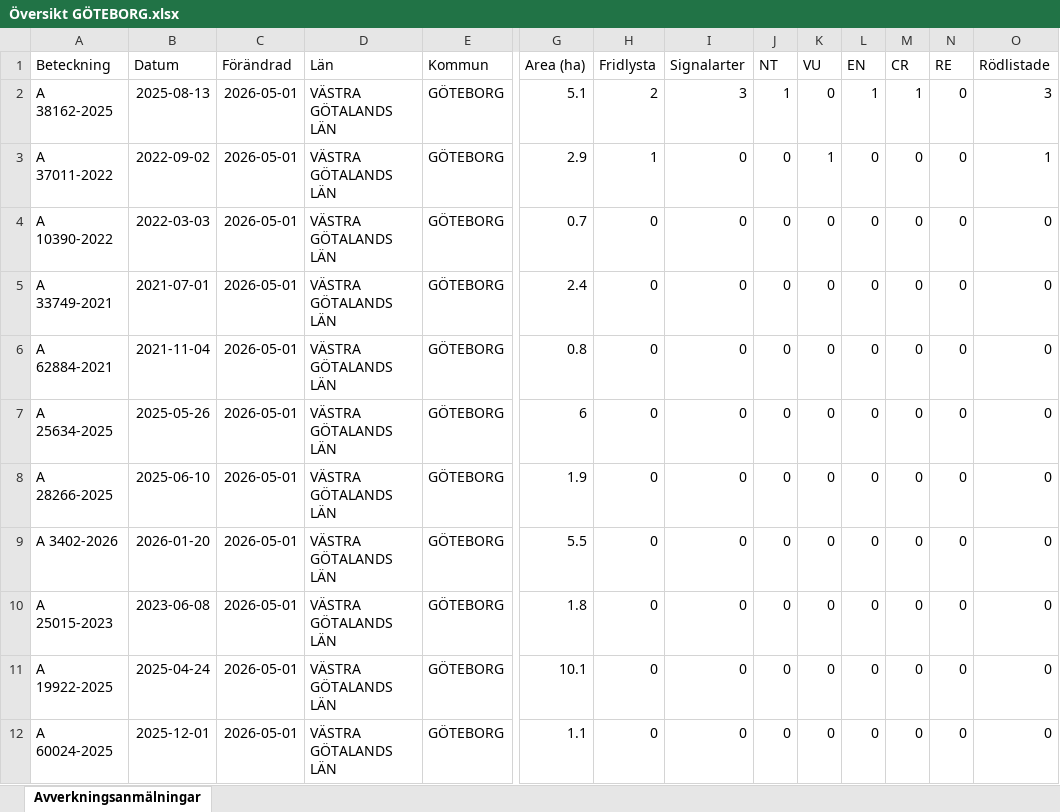
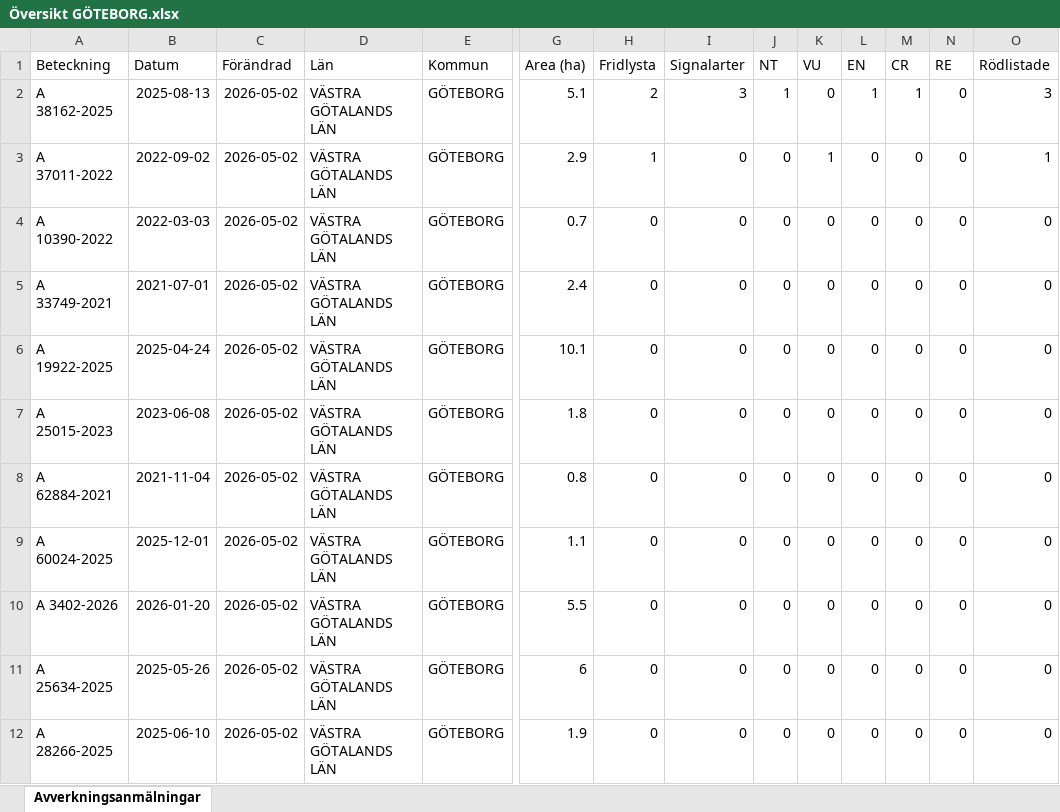
Before and after one commit to klasma/Logging_1480, an Excel workbook: Översikt GÖTEBORG.xlsx, sheet Avverkningsanmälningar, drawn as a sheet; only a part is shown, gaps mark what is left out; values as stored, in another font and other column widths than the file's, no borders; removed rows and columns are numbered as before the commit, all else as after; rows hold the shown columns only; the diff names each change by its address in the sheet, - before the commit and + after, or states it on an @@ line.

```diff
--- a/Översikt GÖTEBORG.xlsx (sheet Avverkningsanmälningar)
+++ b/Översikt GÖTEBORG.xlsx (sheet Avverkningsanmälningar)
-C2:C5 (Förändrad): 2026-05-01
+C2:C5 (Förändrad): 2026-05-02
+row 6: A 19922-2025 | 2025-04-24 | 2026-05-02 | VÄSTRA GÖTALANDS LÄN | GÖTEBORG | 10.1 | 0 | 0 | 0 | 0 | 0 | 0 | 0 | 0
+row 7: A 25015-2023 | 2023-06-08 | 2026-05-02 | VÄSTRA GÖTALANDS LÄN | GÖTEBORG | 1.8 | 0 | 0 | 0 | 0 | 0 | 0 | 0 | 0
-C8:C9 (Förändrad): 2026-05-01
+C8:C9 (Förändrad): 2026-05-02
-A9 (Beteckning): A 25634-2025
+A9 (Beteckning): A 60024-2025
-B9 (Datum): 2025-05-26
+B9 (Datum): 2025-12-01
-G9 (Area (ha)): 6
+G9 (Area (ha)): 1.1
-row 8: A 28266-2025 | 2025-06-10 | 2026-05-01 | VÄSTRA GÖTALANDS LÄN | GÖTEBORG | 1.9 | 0 | 0 | 0 | 0 | 0 | 0 | 0 | 0
-C10:C11 (Förändrad): 2026-05-01
+C10:C11 (Förändrad): 2026-05-02
-A11 (Beteckning): A 25015-2023
+A11 (Beteckning): A 25634-2025
-B11 (Datum): 2023-06-08
+B11 (Datum): 2025-05-26
-G11 (Area (ha)): 1.8
+G11 (Area (ha)): 6
-row 11: A 19922-2025 | 2025-04-24 | 2026-05-01 | VÄSTRA GÖTALANDS LÄN | GÖTEBORG | 10.1 | 0 | 0 | 0 | 0 | 0 | 0 | 0 | 0
-A12 (Beteckning): A 60024-2025
+A12 (Beteckning): A 28266-2025
-B12 (Datum): 2025-12-01
+B12 (Datum): 2025-06-10
-C12 (Förändrad): 2026-05-01
+C12 (Förändrad): 2026-05-02
-G12 (Area (ha)): 1.1
+G12 (Area (ha)): 1.9
```
Also changed, not shown: artfynd/A 37011-2022 artfynd.xlsx, artfynd/A 38162-2025 artfynd.xlsx, 9 other files.
